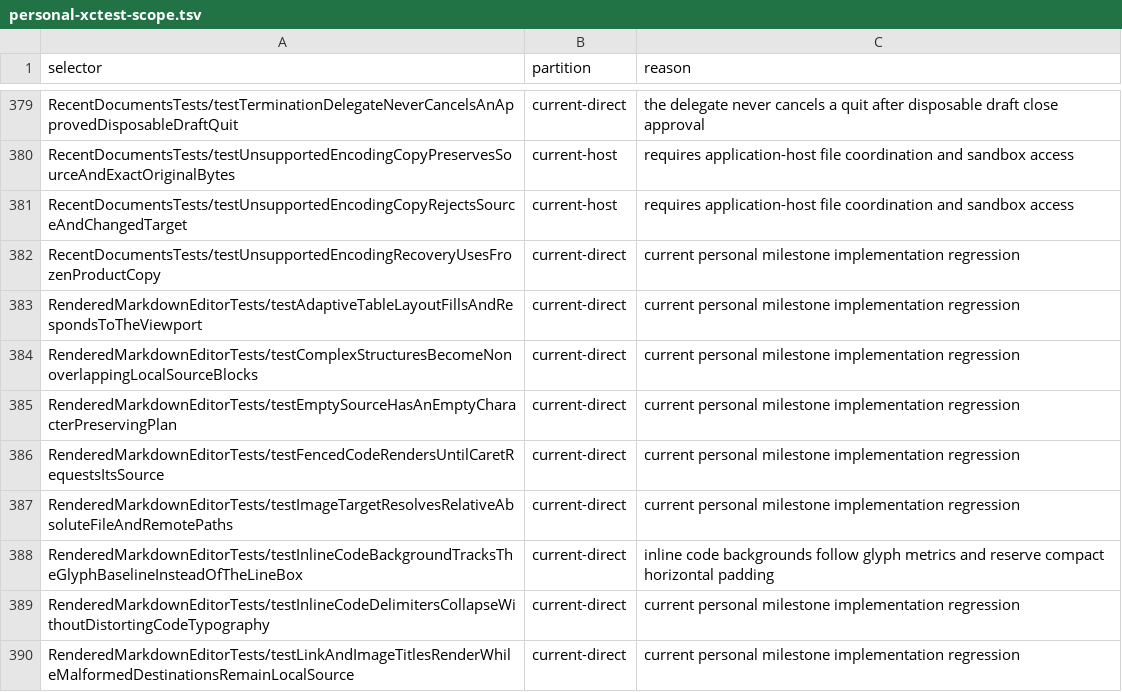
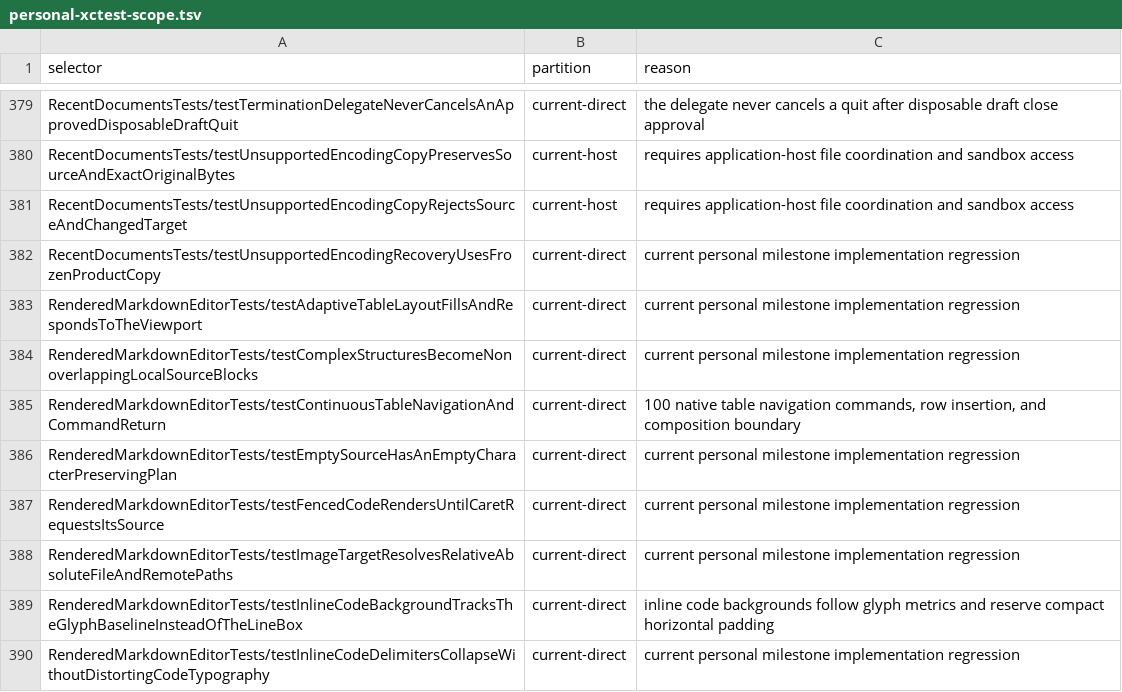
Before and after one commit to Eulimene/Inflow, a TSV file: code/quality/personal-xctest-scope.tsv, drawn as a sheet; only a part is shown, gaps mark what is left out; the shorter side is filled out with more unchanged rows.

Commit message:
Improve table navigation and reading layout; enable math rendering

```diff
--- a/code/quality/personal-xctest-scope.tsv
+++ b/code/quality/personal-xctest-scope.tsv
@@ -384,2 +384,3 @@ RenderedMarkdownEditorTests/testAdaptiveTableLayoutFillsAndRespondsToTheViewport
 RenderedMarkdownEditorTests/testComplexStructuresBecomeNonoverlappingLocalSourceBlocks	current-direct	current personal milestone implementation regression
+RenderedMarkdownEditorTests/testContinuousTableNavigationAndCommandReturn	current-direct	100 native table navigation commands, row insertion, and composition boundary
 RenderedMarkdownEditorTests/testEmptySourceHasAnEmptyCharacterPreservingPlan	current-direct	current personal milestone implementation regression
```
Also changed, not shown: 8 other files.
